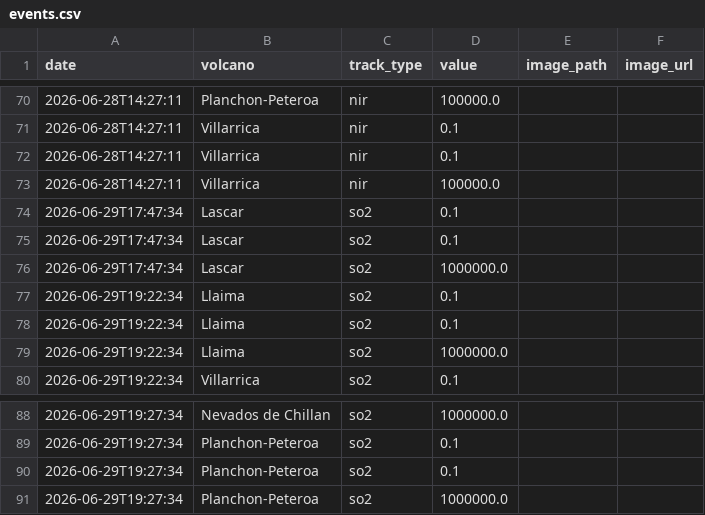
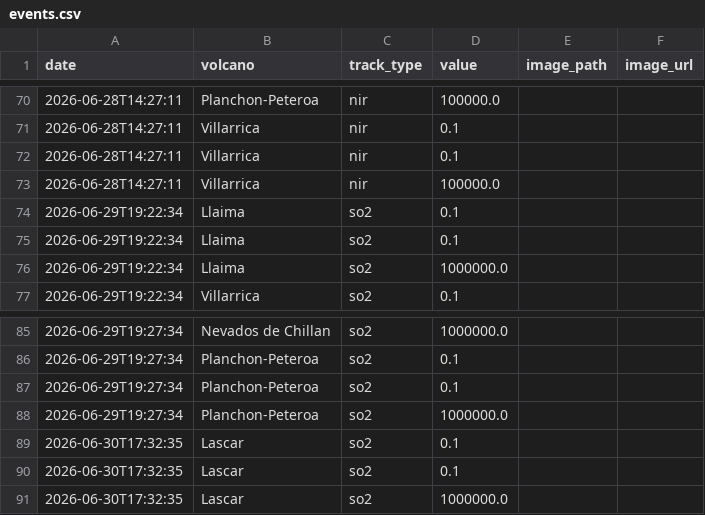
Before and after one commit to MendozaVolcanic/MOUNTS-Chile, a CSV file: csv/events.csv, drawn as a sheet; only a part is shown, gaps mark what is left out; removed rows and columns are numbered as before the commit, all else as after; the diff names each change by its address in the sheet, - before the commit and + after, or states it on an @@ line.

```diff
--- a/csv/events.csv
+++ b/csv/events.csv
-row 74: 2026-06-29T17:47:34 | Lascar | so2 | 0.1
-row 75: 2026-06-29T17:47:34 | Lascar | so2 | 0.1
-row 76: 2026-06-29T17:47:34 | Lascar | so2 | 1000000.0
+row 89: 2026-06-30T17:32:35 | Lascar | so2 | 0.1
+row 90: 2026-06-30T17:32:35 | Lascar | so2 | 0.1
+row 91: 2026-06-30T17:32:35 | Lascar | so2 | 1000000.0
```
Also changed, not shown: catalog.csv, csv/lascar_so2_mass.csv, 17 other files.
